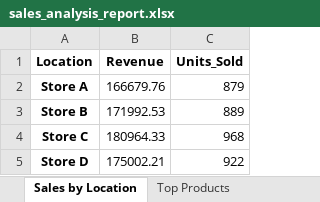
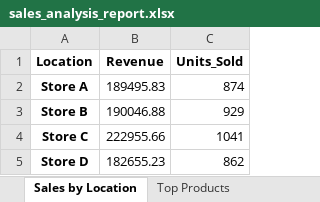
Before and after one commit to JoeFanning/Excel-Automation-with-Python, an Excel workbook: sales_analysis_report.xlsx, sheet Sales by Location, drawn as a sheet; values as stored, in another font and other column widths than the file's, no borders; the diff names each change by its address in the sheet, - before the commit and + after, or states it on an @@ line.

```diff
--- a/sales_analysis_report.xlsx (sheet Sales by Location)
+++ b/sales_analysis_report.xlsx (sheet Sales by Location)
-B2 (Revenue): 166679.76
+B2 (Revenue): 189495.83
-C2 (Units_Sold): 879
+C2 (Units_Sold): 874
-B3 (Revenue): 171992.53
+B3 (Revenue): 190046.88
-C3 (Units_Sold): 889
+C3 (Units_Sold): 929
-B4 (Revenue): 180964.33
+B4 (Revenue): 222955.66
-C4 (Units_Sold): 968
+C4 (Units_Sold): 1041
-B5 (Revenue): 175002.21
+B5 (Revenue): 182655.23
-C5 (Units_Sold): 922
+C5 (Units_Sold): 862
```
Also changed, not shown: sheet Top Products, sheet Bottom Products, sheet Payment Types, sheet Time of Day, sheet Executive Summary.
